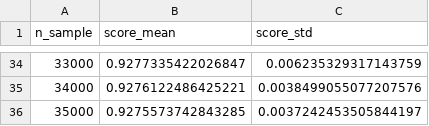
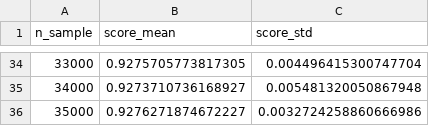
Before and after one commit to NDuan-510/MADS-MS2-Uber-Analysis, a CSV file: supervised_lite/evaluation/booking_cancel_learning_curve.csv, drawn as a sheet; only a part is shown, gaps mark what is left out; the diff covers the shown part only.

```diff
--- a/supervised_lite/evaluation/booking_cancel_learning_curve.csv
+++ b/supervised_lite/evaluation/booking_cancel_learning_curve.csv
@@ -34,3 +34,3 @@ n_sample,score_mean,score_std
-33000,0.9277335422026847,0.006235329317143759
-34000,0.9276122486425221,0.0038499055077207576
-35000,0.9275573742843285,0.0037242453505844197
+33000,0.9275705773817305,0.004496415300747704
+34000,0.9273710736168927,0.005481320050867948
+35000,0.9276271874672227,0.0032724258860666986
```
Also changed, not shown: 64 edited cells elsewhere in this file, supervised_lite/evaluation/booking_fare_learning_curve.csv, supervised_lite/evaluation/customer_rating_learning_curve.csv, 4 other files.
